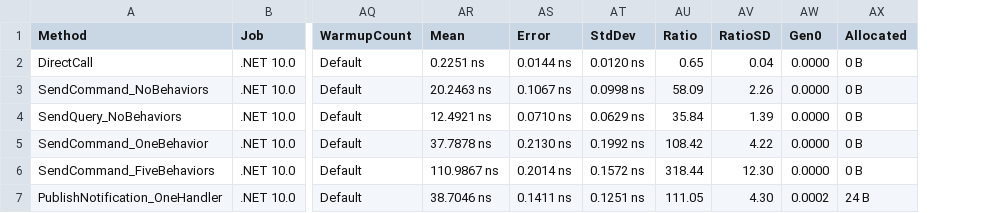
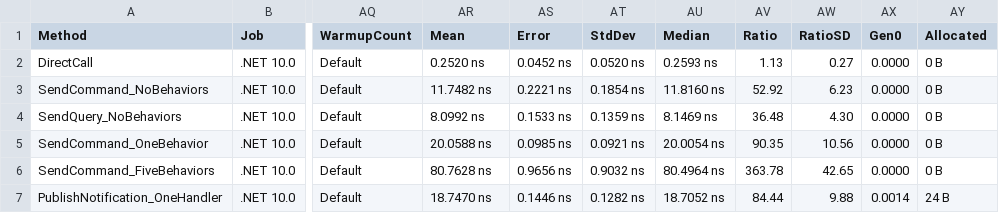
Before and after one commit to ericksonlopezf/dotnet-mediator, a CSV file: benchmarks/results/results/EricksonLopez.Mediator.Benchmarks.MediatorBenchmarks-report.csv, drawn as a sheet; only a part is shown, gaps mark what is left out; addresses are those after the commit; the diff covers the shown part only; the diff names each change by its address in the sheet, - before the commit and + after, or states it on an @@ line.

```diff
--- a/benchmarks/results/results/EricksonLopez.Mediator.Benchmarks.MediatorBenchmarks-report.csv
+++ b/benchmarks/results/results/EricksonLopez.Mediator.Benchmarks.MediatorBenchmarks-report.csv
+column AU (Median), rows 2-7: 0.2593 ns | 11.8160 ns | 8.1469 ns | 20.0054 ns | 80.4964 ns | 18.7052 ns
-AR2 (Mean): 0.2251 ns
+AR2 (Mean): 0.2520 ns
-AS2 (Error): 0.0144 ns
+AS2 (Error): 0.0452 ns
-AT2 (StdDev): 0.0120 ns
+AT2 (StdDev): 0.0520 ns
-AV2 (Ratio): 0.65
+AV2 (Ratio): 1.13
-AW2 (RatioSD): 0.04
+AW2 (RatioSD): 0.27
-AR3 (Mean): 20.2463 ns
+AR3 (Mean): 11.7482 ns
-AS3 (Error): 0.1067 ns
+AS3 (Error): 0.2221 ns
-AT3 (StdDev): 0.0998 ns
+AT3 (StdDev): 0.1854 ns
-AV3 (Ratio): 58.09
+AV3 (Ratio): 52.92
-AW3 (RatioSD): 2.26
+AW3 (RatioSD): 6.23
-AR4 (Mean): 12.4921 ns
+AR4 (Mean): 8.0992 ns
-AS4 (Error): 0.0710 ns
+AS4 (Error): 0.1533 ns
-AT4 (StdDev): 0.0629 ns
+AT4 (StdDev): 0.1359 ns
-AV4 (Ratio): 35.84
+AV4 (Ratio): 36.48
-AW4 (RatioSD): 1.39
+AW4 (RatioSD): 4.30
-AR5 (Mean): 37.7878 ns
+AR5 (Mean): 20.0588 ns
-AS5 (Error): 0.2130 ns
+AS5 (Error): 0.0985 ns
-AT5 (StdDev): 0.1992 ns
+AT5 (StdDev): 0.0921 ns
-AV5 (Ratio): 108.42
+AV5 (Ratio): 90.35
-AW5 (RatioSD): 4.22
+AW5 (RatioSD): 10.56
-AR6 (Mean): 110.9867 ns
+AR6 (Mean): 80.7628 ns
-AS6 (Error): 0.2014 ns
+AS6 (Error): 0.9656 ns
-AT6 (StdDev): 0.1572 ns
+AT6 (StdDev): 0.9032 ns
-AV6 (Ratio): 318.44
+AV6 (Ratio): 363.78
-AW6 (RatioSD): 12.30
+AW6 (RatioSD): 42.65
-AR7 (Mean): 38.7046 ns
+AR7 (Mean): 18.7470 ns
-AS7 (Error): 0.1411 ns
+AS7 (Error): 0.1446 ns
-AT7 (StdDev): 0.1251 ns
+AT7 (StdDev): 0.1282 ns
-AV7 (Ratio): 111.05
+AV7 (Ratio): 84.44
-AW7 (RatioSD): 4.30
+AW7 (RatioSD): 9.88
-AX7 (Gen0): 0.0002
+AX7 (Gen0): 0.0014
```
Also changed, not shown: 165 edited cells elsewhere in this file, 5 other files.
